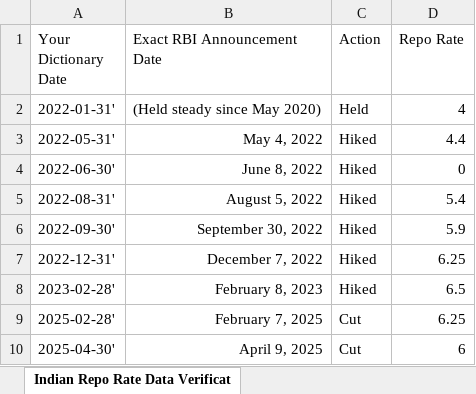
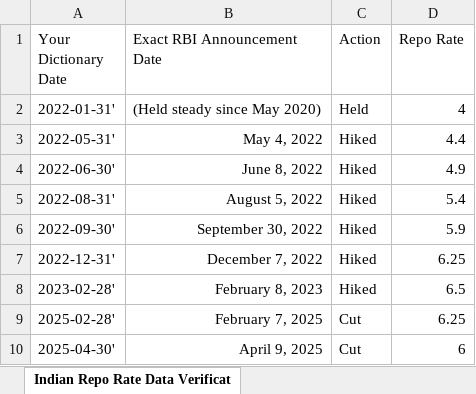
Before and after one commit to Spandan-Dutta1/Index-Inclusion-effect-on-Indias-yield-curve, an Excel workbook: data/temp/Indian_Repo_Rate_Data.xlsx, sheet Indian Repo Rate Data Verificat, drawn as a sheet; values as stored, in another font and other column widths than the file's, no borders; the diff names each change by its address in the sheet, - before the commit and + after, or states it on an @@ line.

Commit message:
final changes to repo file

```diff
--- a/data/temp/Indian_Repo_Rate_Data.xlsx (sheet Indian Repo Rate Data Verificat)
+++ b/data/temp/Indian_Repo_Rate_Data.xlsx (sheet Indian Repo Rate Data Verificat)
-D4 (Repo Rate): 0
+D4 (Repo Rate): 4.9
```
